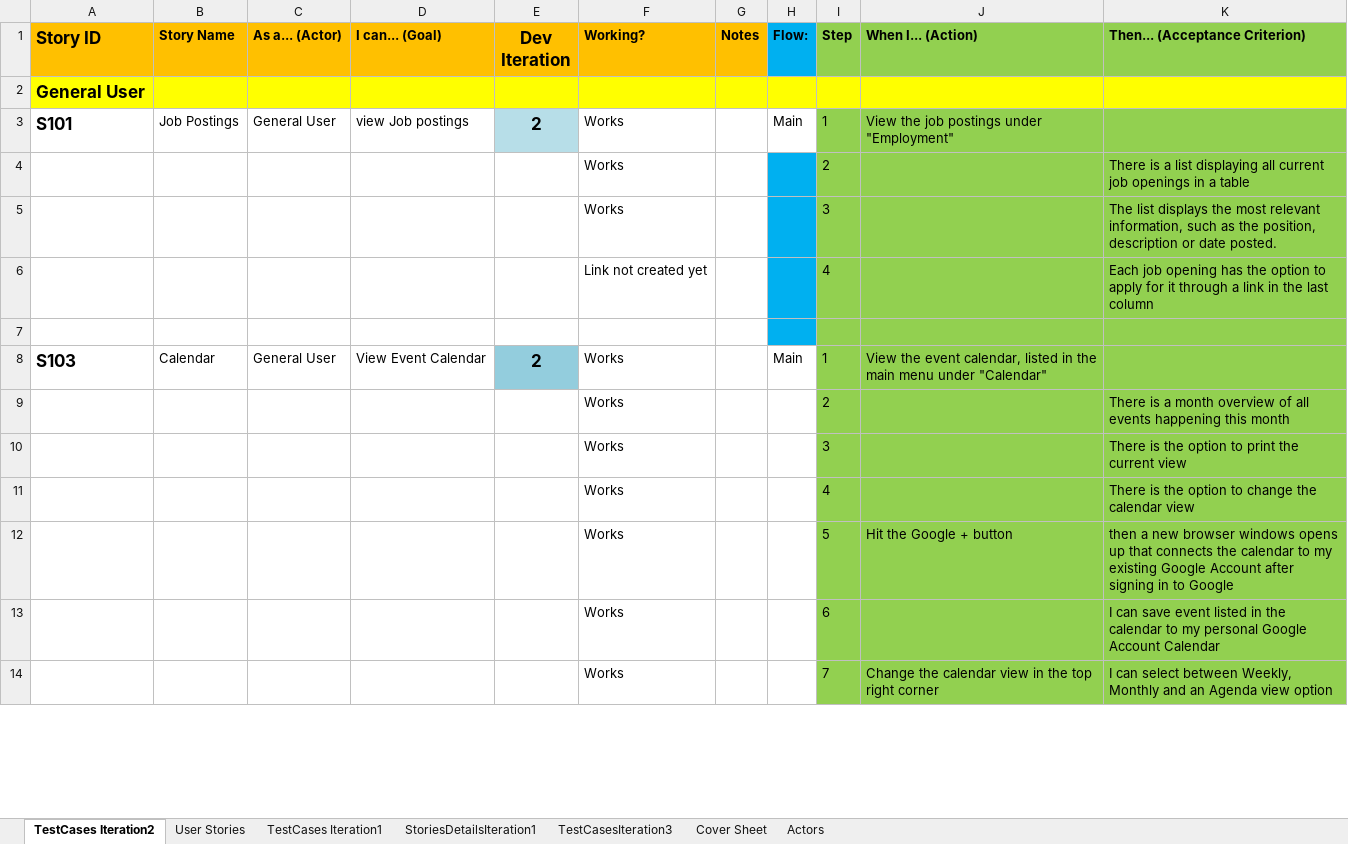
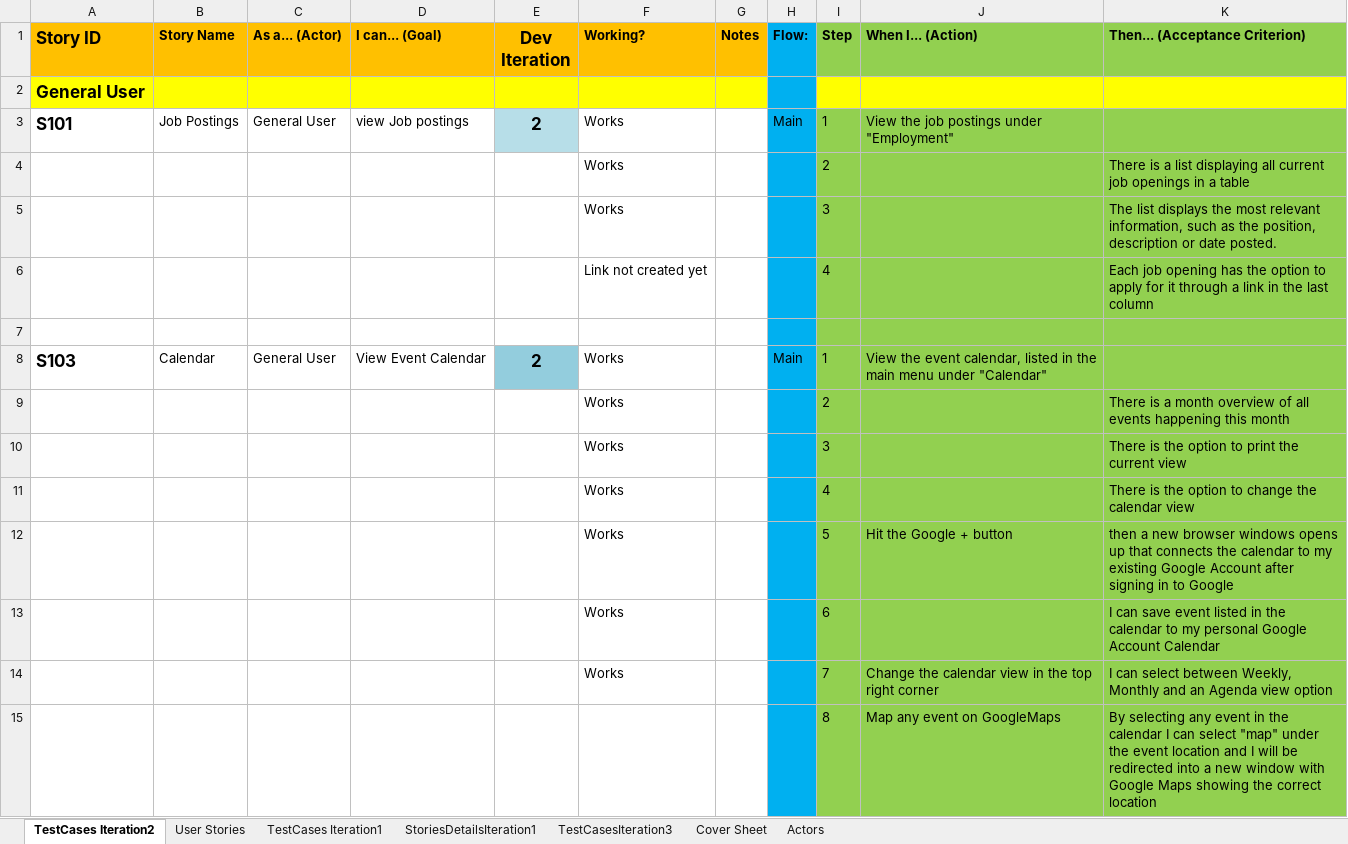
Before and after one commit to FK185SFDC/SFDC, an Excel workbook: 6K185_DocShare_DayCare/Iteration2_12-03/TestCases_Iter2.xlsx, sheet TestCases Iteration2, drawn as a sheet; only a part is shown; values as stored, in another font and other column widths than the file's, no borders; 1 other sheet too large or unreadable and not compared; the diff covers the shown part only; the diff names each change by its address in the sheet, - before the commit and + after, or states it on an @@ line.

Commit message:
Final TestCases for iteration 2 completed

```diff
--- a/6K185_DocShare_DayCare/Iteration2_12-03/TestCases_Iter2.xlsx (sheet TestCases Iteration2)
+++ b/6K185_DocShare_DayCare/Iteration2_12-03/TestCases_Iter2.xlsx (sheet TestCases Iteration2)
-H2 fill: #FFFF00
+H2 fill: #00B0F0
-H3 fill: none
+H3 fill: #00B0F0
-H8:H14 fill: none
+H8:H14 fill: #00B0F0
+row 15:  |  |  |  |  |  |  |  | 8 | Map any event on GoogleMaps | By selecting any event in the calendar I can select "map" under the event location and I will be redirected into a new window with Google Maps showing the correct location
```
Also changed, not shown: 30 added rows, 20 removed rows, 4 moved rows and cell formats elsewhere in this sheet, 2 other files.
